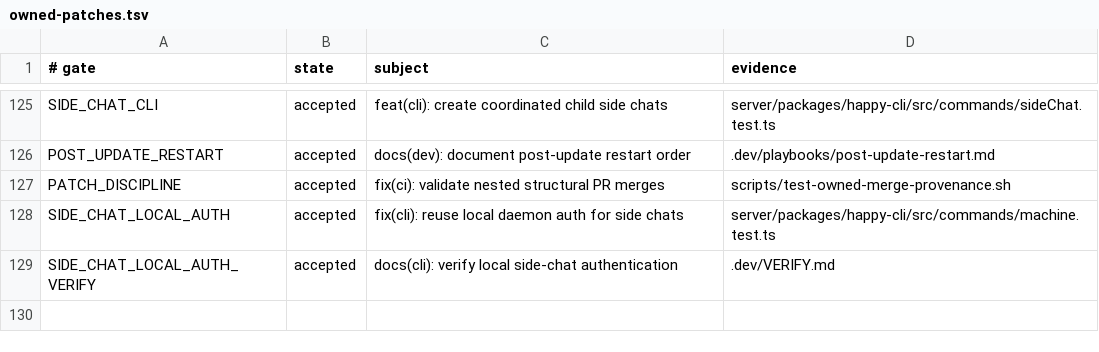
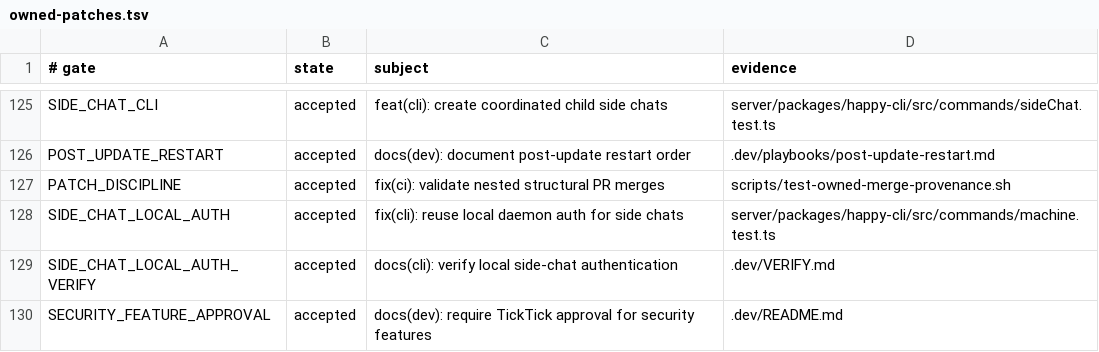
Before and after one commit to NickGuAI/HappyHerd, a TSV file: docs/owned-patches.tsv, drawn as a sheet; only a part is shown, gaps mark what is left out.

Commit message:
docs(dev): require TickTick approval for security features

```diff
--- a/docs/owned-patches.tsv
+++ b/docs/owned-patches.tsv
@@ -129 +129,2 @@ SIDE_CHAT_LOCAL_AUTH	accepted	fix(cli): reuse local daemon auth for side chats	s
 SIDE_CHAT_LOCAL_AUTH_VERIFY	accepted	docs(cli): verify local side-chat authentication	.dev/VERIFY.md
+SECURITY_FEATURE_APPROVAL	accepted	docs(dev): require TickTick approval for security features	.dev/README.md
```
Also changed, not shown: 3 other files.
